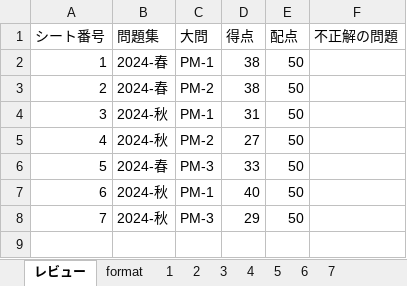
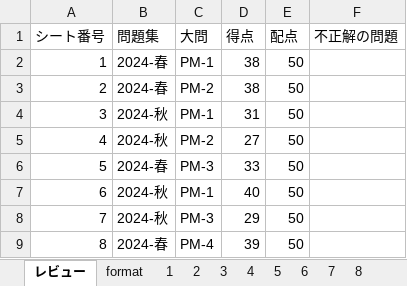
Before and after one commit to Shinichi0713/security_specialist, an Excel workbook: 2025/past_problems/2024.xlsm, sheet レビュー, drawn as a sheet; values as stored, in another font and other column widths than the file's, no borders; charts and pictures not drawn; the diff names each change by its address in the sheet, - before the commit and + after, or states it on an @@ line.

```diff
--- a/2025/past_problems/2024.xlsm (sheet レビュー)
+++ b/2025/past_problems/2024.xlsm (sheet レビュー)
+sheet tab: 8
+row 9: 8 | 2024-春 | PM-4 | 39 | 50
```
